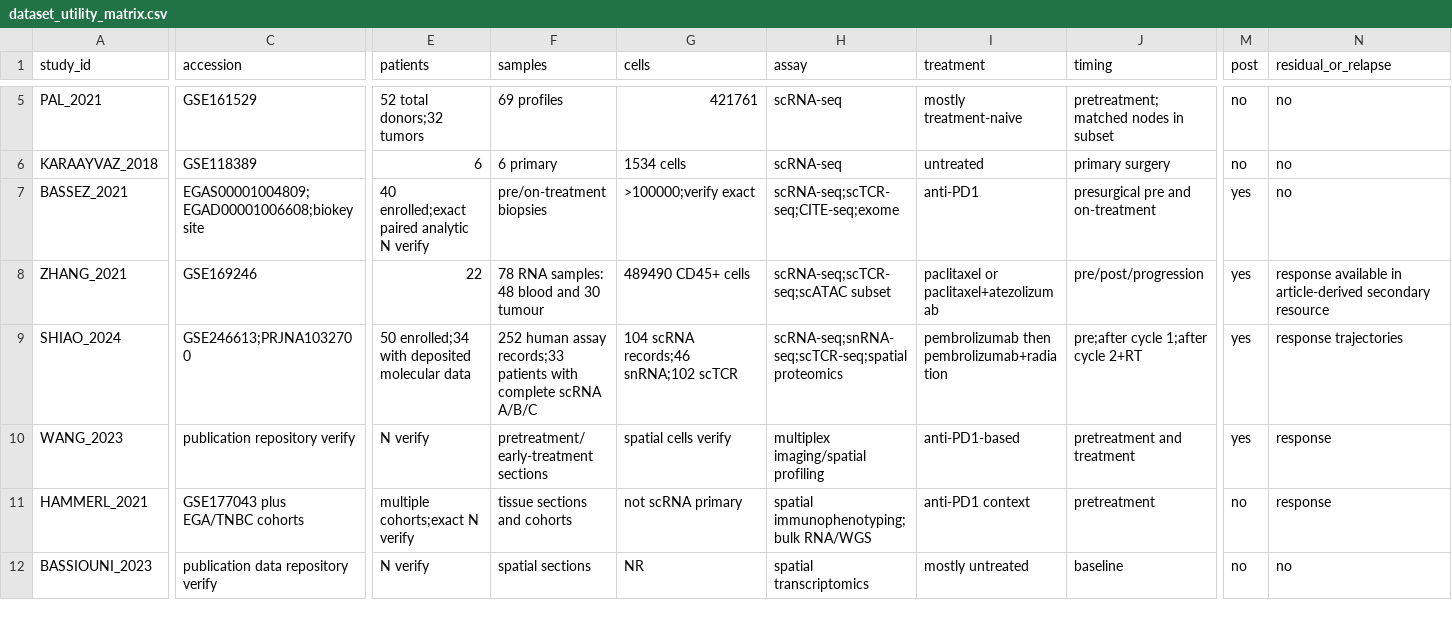
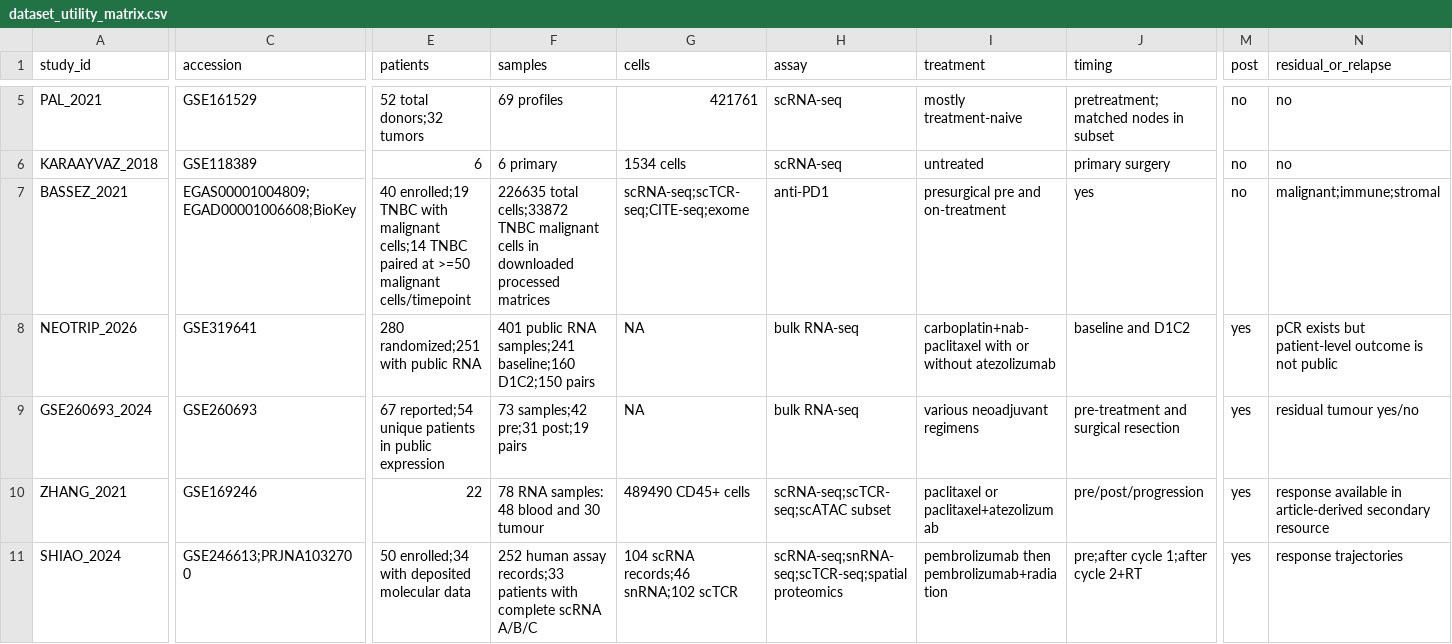
Before and after one commit to JPais7/TumourCell, a CSV file: dataset_utility_matrix.csv, drawn as a sheet; only a part is shown, gaps mark what is left out; the shorter side is filled out with more unchanged rows; rows hold the shown columns only; the diff covers the shown part only; the diff names each change by its address in the sheet, - before the commit and + after, or states it on an @@ line.

```diff
--- a/dataset_utility_matrix.csv
+++ b/dataset_utility_matrix.csv
-C7 (accession): EGAS00001004809;EGAD00001006608;biokey site
+C7 (accession): EGAS00001004809;EGAD00001006608;BioKey
-E7 (patients): 40 enrolled;exact paired analytic N verify
+E7 (patients): 40 enrolled;19 TNBC with malignant cells;14 TNBC paired at >=50 malignant cells/timepoint
-F7 (samples): pre/on-treatment biopsies
+F7 (samples): 226635 total cells;33872 TNBC malignant cells in downloaded processed matrices
-G7 (cells): >100000;verify exact
+G7 (cells): scRNA-seq;scTCR-seq;CITE-seq;exome
-H7 (assay): scRNA-seq;scTCR-seq;CITE-seq;exome
+H7 (assay): anti-PD1
-I7 (treatment): anti-PD1
+I7 (treatment): presurgical pre and on-treatment
-J7 (timing): presurgical pre and on-treatment
+J7 (timing): yes
-M7 (post): yes
+M7 (post): no
-N7 (residual_or_relapse): no
+N7 (residual_or_relapse): malignant;immune;stromal
+row 8: NEOTRIP_2026 | GSE319641 | 280 randomized;251 with public RNA | 401 public RNA samples;241 baseline;160 D1C2;150 pairs | NA | bulk RNA-seq | carboplatin+nab-paclitaxel with or without atezolizumab | baseline and D1C2 | yes | pCR exists but patient-level outcome is not public
+row 9: GSE260693_2024 | GSE260693 | 67 reported;54 unique patients in public expression | 73 samples;42 pre;31 post;19 pairs | NA | bulk RNA-seq | various neoadjuvant regimens | pre-treatment and surgical resection | yes | residual tumour yes/no
```
Also changed, not shown: 13 edited cells elsewhere in this file, data_inventory.csv, 39 other files.
